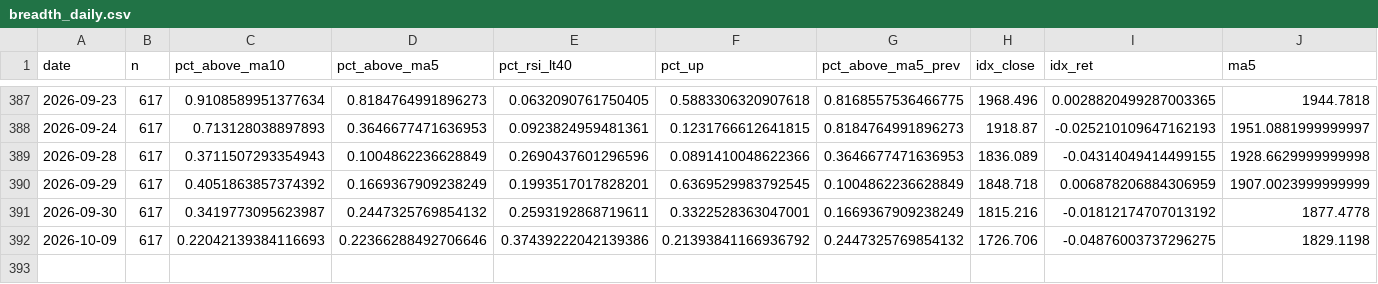
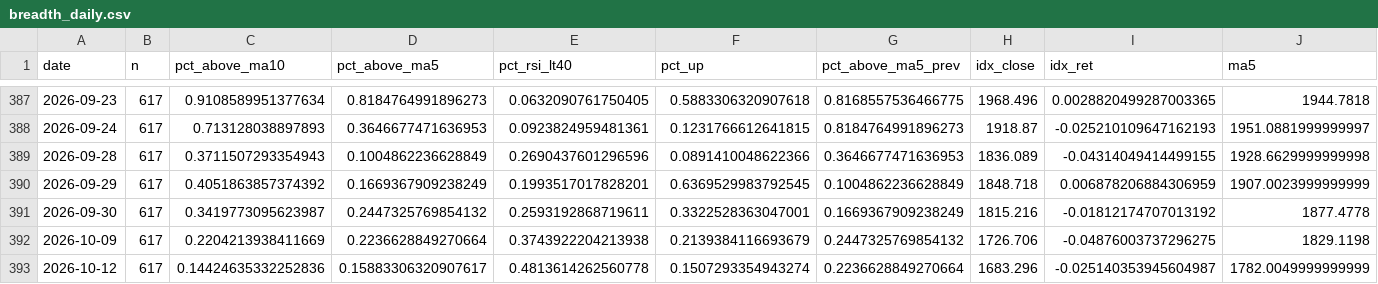
Before and after one commit to tranchiclever417693-lab/astock-daily-alert, a CSV file: data/star/breadth_daily.csv, drawn as a sheet; only a part is shown, gaps mark what is left out; rows hold the shown columns only; the diff names each change by its address in the sheet, - before the commit and + after, or states it on an @@ line.

```diff
--- a/data/star/breadth_daily.csv
+++ b/data/star/breadth_daily.csv
-C392 (pct_above_ma10): 0.22042139384116693
+C392 (pct_above_ma10): 0.2204213938411669
-D392 (pct_above_ma5): 0.22366288492706646
+D392 (pct_above_ma5): 0.2236628849270664
-E392 (pct_rsi_lt40): 0.37439222042139386
+E392 (pct_rsi_lt40): 0.3743922204213938
-F392 (pct_up): 0.21393841166936792
+F392 (pct_up): 0.2139384116693679
+row 393: 2026-10-12 | 617 | 0.14424635332252836 | 0.15883306320907617 | 0.4813614262560778 | 0.1507293354943274 | 0.2236628849270664 | 1683.296 | -0.025140353945604987 | 1782.0049999999999
```
Also changed, not shown: data/breadth_daily.csv, data/chinext/breadth_daily.csv, 12 other files.
